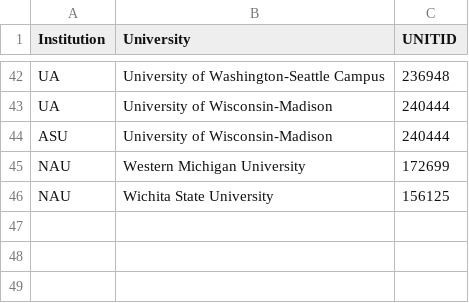
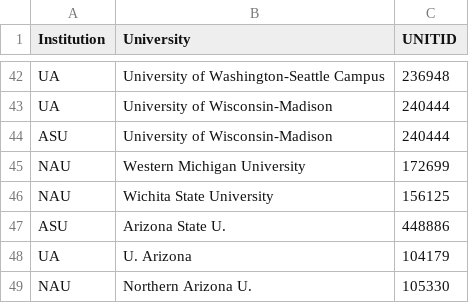
Before and after one commit to CGDeer/HERD_Analysis, a CSV file: Data/UnitIDs_and_Groups/ABOR_Peers_ASU_UA_NAUwid.csv, drawn as a sheet; only a part is shown, gaps mark what is left out.

```diff
--- a/Data/UnitIDs_and_Groups/ABOR_Peers_ASU_UA_NAUwid.csv
+++ b/Data/UnitIDs_and_Groups/ABOR_Peers_ASU_UA_NAUwid.csv
@@ -46 +46,4 @@ NAU,Western Michigan University,172699
 NAU,Wichita State University,156125
+ASU,Arizona State U.,448886
+UA,U. Arizona,104179
+NAU,Northern Arizona U.,105330
```
Also changed, not shown: Data/UnitIDs_and_Groups/AAUwid.csv, Data/UnitIDs_and_Groups/R1wid.csv, 3 other files.
